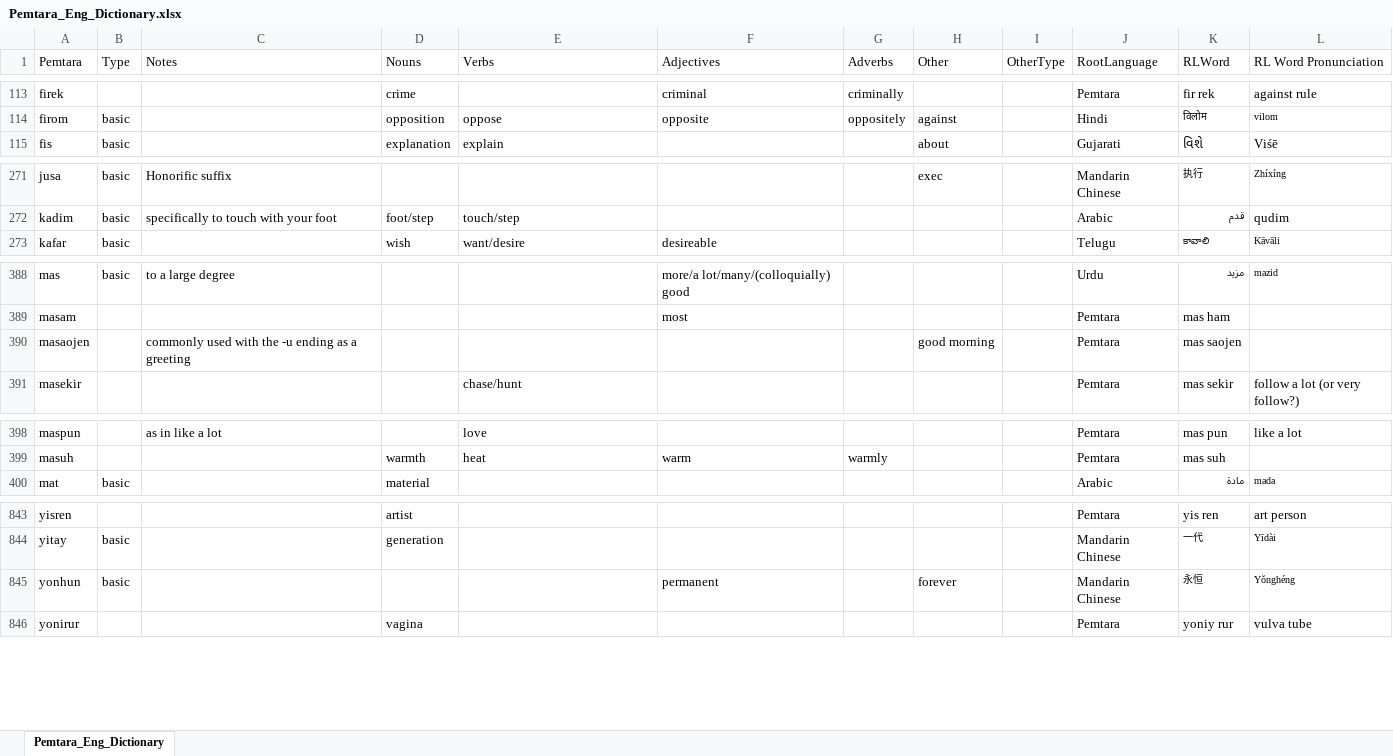
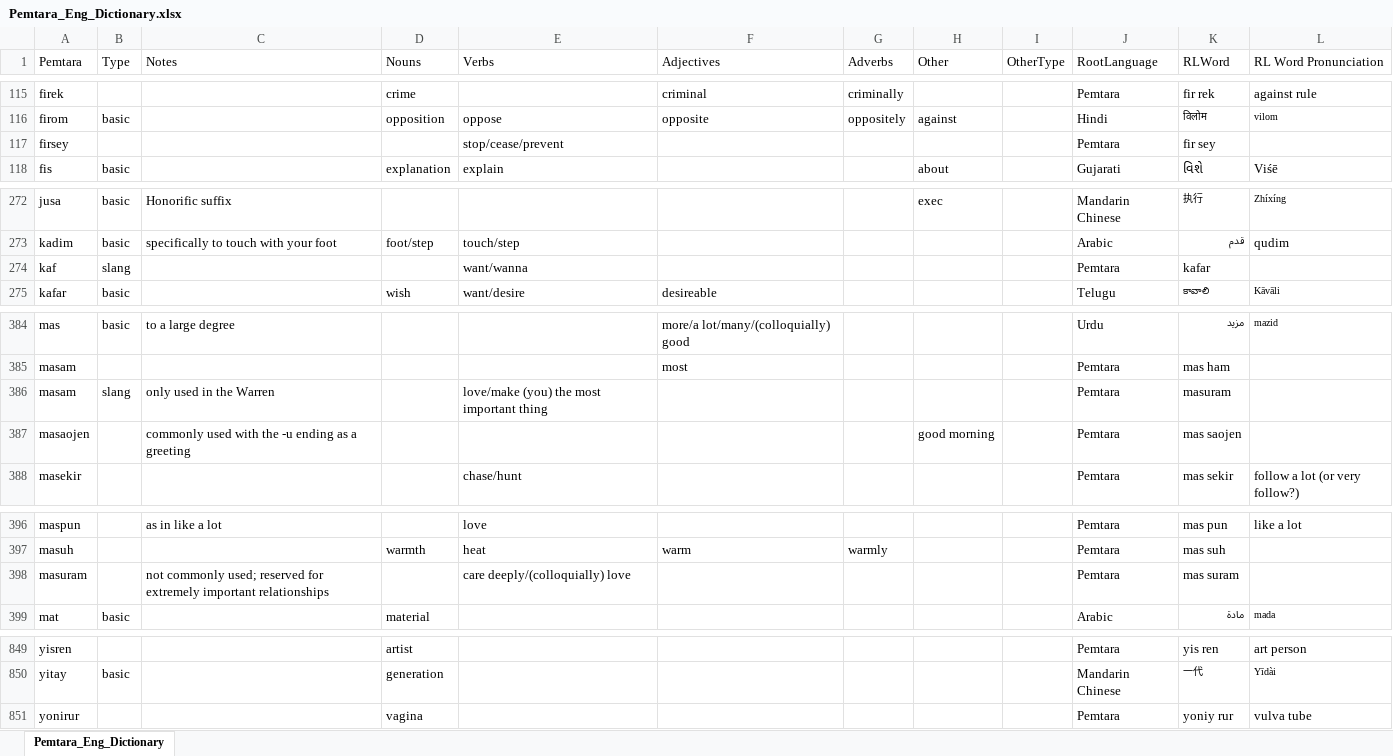
Before and after one commit to brushscape/Orostara-Dictionary, an Excel workbook: files/Pemtara_Eng_Dictionary.xlsx, sheet Pemtara_Eng_Dictionary, drawn as a sheet; only a part is shown, gaps mark what is left out; values as stored, in another font and other column widths than the file's, no borders; table styles not drawn; removed rows and columns are numbered as before the commit, all else as after; the diff covers the shown part only; the diff names each change by its address in the sheet, - before the commit and + after, or states it on an @@ line.

```diff
--- a/files/Pemtara_Eng_Dictionary.xlsx (sheet Pemtara_Eng_Dictionary)
+++ b/files/Pemtara_Eng_Dictionary.xlsx (sheet Pemtara_Eng_Dictionary)
+row 117: firsey |  |  |  | stop/cease/prevent |  |  |  |  | Pemtara | fir sey
+row 274: kaf | slang |  |  | want/wanna |  |  |  |  | Pemtara | kafar
+row 386: masam | slang | only used in the Warren |  | love/make (you) the most important thing |  |  |  |  | Pemtara | masuram
+row 398: masuram |  | not commonly used; reserved for extremely important relationships |  | care deeply/(colloquially) love |  |  |  |  | Pemtara | mas suram
-row 845: yonhun | basic |  |  |  | permanent |  | forever |  | Mandarin Chinese | 永恒 | Yǒnghéng
```
Also changed, not shown: 1 added row, 19 moved rows and 3 edited cells elsewhere in this sheet, 1 other file.
